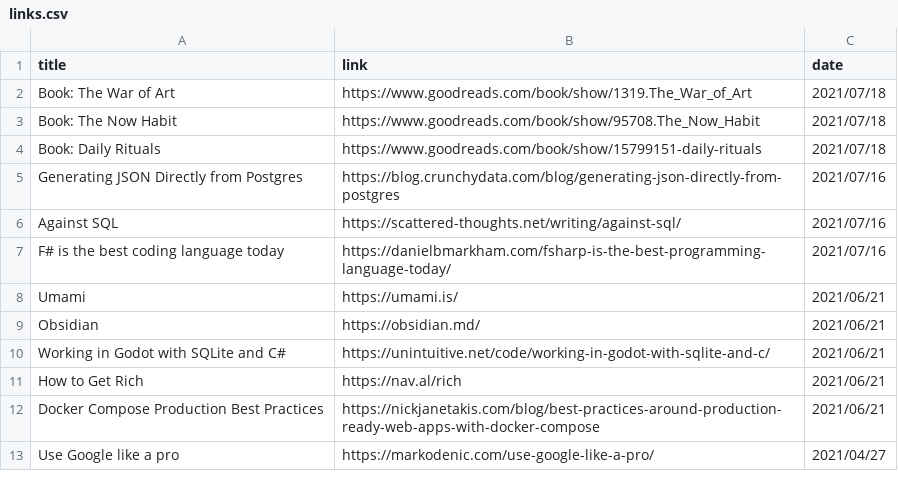
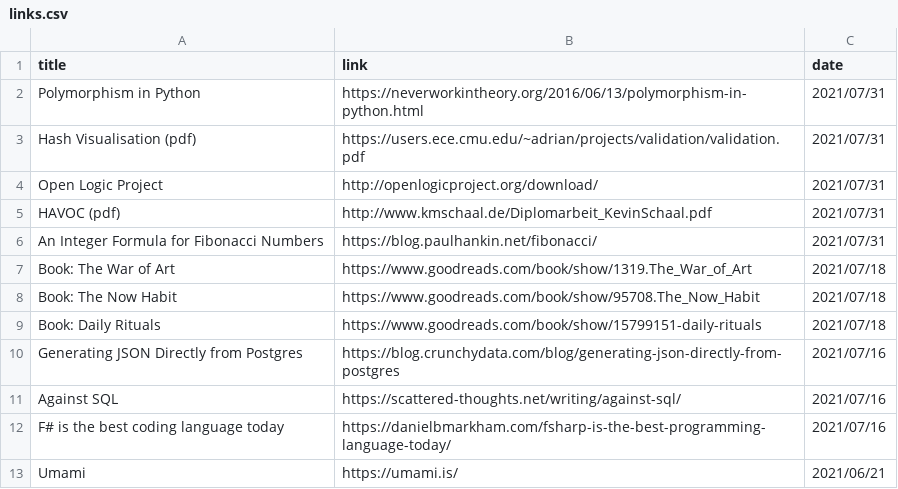
Before and after one commit to rinfz/b5.re-3, a CSV file: content/links.csv, drawn as a sheet; only a part is shown; the shorter side is filled out with more unchanged rows.

Commit message:
Add a few links found in my old blog posts

```diff
--- a/content/links.csv
+++ b/content/links.csv
@@ -1,2 +1,7 @@
 title,link,date
+Polymorphism in Python,https://neverworkintheory.org/2016/06/13/polymorphism-in-python.html,2021/07/31
+Hash Visualisation (pdf),https://users.ece.cmu.edu/~adrian/projects/validation/validation.pdf,2021/07/31
+Open Logic Project,http://openlogicproject.org/download/,2021/07/31
+HAVOC (pdf),http://www.kmschaal.de/Diplomarbeit_KevinSchaal.pdf,2021/07/31
+An Integer Formula for Fibonacci Numbers,https://blog.paulhankin.net/fibonacci/,2021/07/31
 Book: The War of Art,https://www.goodreads.com/book/show/1319.The_War_of_Art,2021/07/18
```
